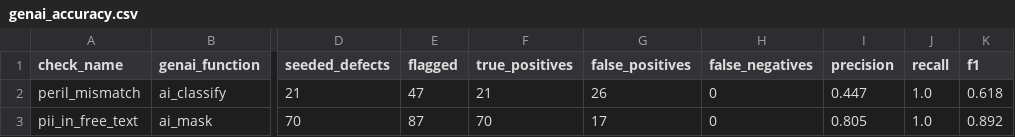
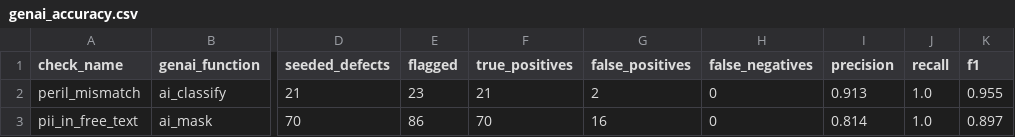
Before and after one commit to sas2106-data/genie-loss-ratio-coworker, a CSV file: docs/run_evidence/csv/genai_accuracy.csv, drawn as a sheet; only a part is shown, gaps mark what is left out; the diff names each change by its address in the sheet, - before the commit and + after, or states it on an @@ line.

```diff
--- a/docs/run_evidence/csv/genai_accuracy.csv
+++ b/docs/run_evidence/csv/genai_accuracy.csv
-E2 (flagged): 47
+E2 (flagged): 23
-G2 (false_positives): 26
+G2 (false_positives): 2
-I2 (precision): 0.447
+I2 (precision): 0.913
-K2 (f1): 0.618
+K2 (f1): 0.955
-E3 (flagged): 87
+E3 (flagged): 86
-G3 (false_positives): 17
+G3 (false_positives): 16
-I3 (precision): 0.805
+I3 (precision): 0.814
-K3 (f1): 0.892
+K3 (f1): 0.897
```
Also changed, not shown: docs/run_evidence/csv/ai_peril_vs_cause.csv, docs/run_evidence/csv/dq_genai_examples.csv, 49 other files.
